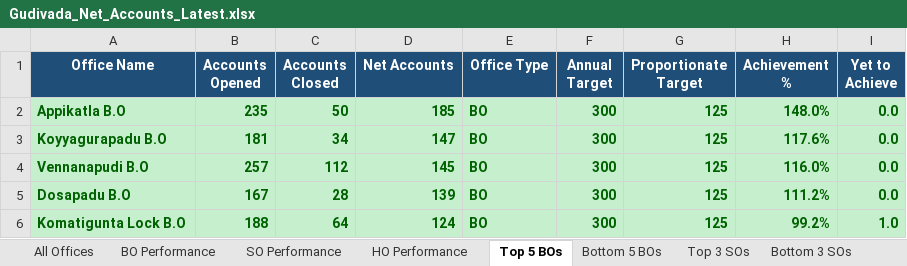
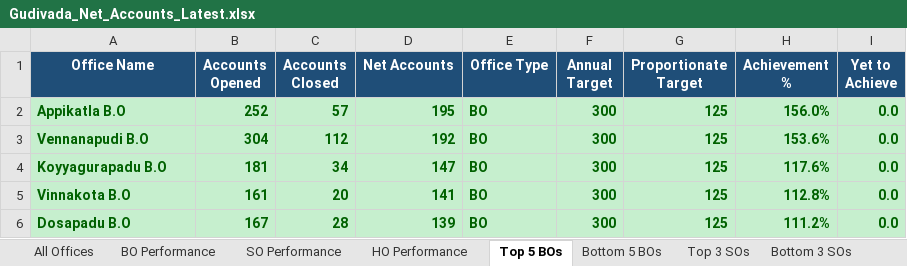
Before and after one commit to vijaybhukya205-png/GudivadaSubDivision, an Excel workbook: Gudivada_Net_Accounts_Latest.xlsx, sheet Top 5 BOs, drawn as a sheet; values as stored, in another font and other column widths than the file's, no borders; removed rows and columns are numbered as before the commit, all else as after; the diff names each change by its address in the sheet, - before the commit and + after, or states it on an @@ line.

```diff
--- a/Gudivada_Net_Accounts_Latest.xlsx (sheet Top 5 BOs)
+++ b/Gudivada_Net_Accounts_Latest.xlsx (sheet Top 5 BOs)
-B2 (Accounts Opened): 235
+B2 (Accounts Opened): 252
-C2 (Accounts Closed): 50
+C2 (Accounts Closed): 57
-D2 (Net Accounts): 185
+D2 (Net Accounts): 195
-H2 (Achievement %): 148.0%
+H2 (Achievement %): 156.0%
+row 3: Vennanapudi B.O | 304 | 112 | 192 | BO | 300 | 125 | 153.6% | 0.0
-row 4: Vennanapudi B.O | 257 | 112 | 145 | BO | 300 | 125 | 116.0% | 0.0
+row 5: Vinnakota B.O | 161 | 20 | 141 | BO | 300 | 125 | 112.8% | 0.0
-row 6: Komatigunta Lock B.O | 188 | 64 | 124 | BO | 300 | 125 | 99.2% | 1.0
```
Also changed, not shown: sheet All Offices, sheet BO Performance, sheet SO Performance, sheet Bottom 3 SOs, sheet Top 3 SOs, sheet Bottom 5 BOs, 2 more sheets, 4 other files.
